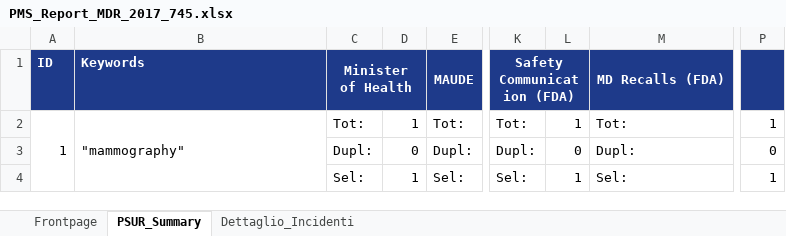
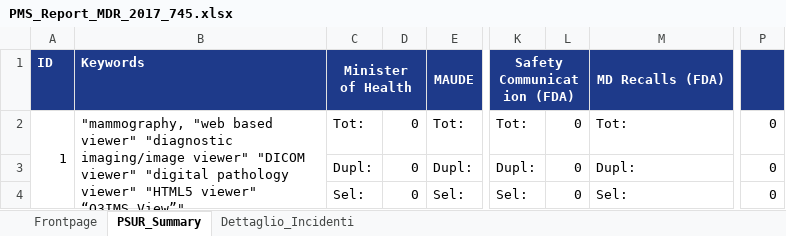
Before and after one commit to GiorgioQ3/pms-automation, an Excel workbook: PMS_Report_MDR_2017_745.xlsx, sheet PSUR_Summary, drawn as a sheet; only a part is shown, gaps mark what is left out; values as stored, in another font and other column widths than the file's, no borders; the diff names each change by its address in the sheet, - before the commit and + after, or states it on an @@ line.

```diff
--- a/PMS_Report_MDR_2017_745.xlsx (sheet PSUR_Summary)
+++ b/PMS_Report_MDR_2017_745.xlsx (sheet PSUR_Summary)
-B2: "mammography"
+B2: "mammography, "web based viewer" "diagnostic imaging/image viewer" "DICOM viewer" "digital pathology viewer" "HTML5 viewer" “O3IMS.View”"
-D2: 1
+D2: 0
-L2: 1
+L2: 0
-P2: 1
+P2: 0
-D4: 1
+D4: 0
-L4: 1
+L4: 0
-P4: 1
+P4: 0
```
Also changed, not shown: sheet Dettaglio_Incidenti, sheet Frontpage, PMS_Report_DPR-385_2024-01-01_to_2024-12-31.xlsx, 9 other files.
